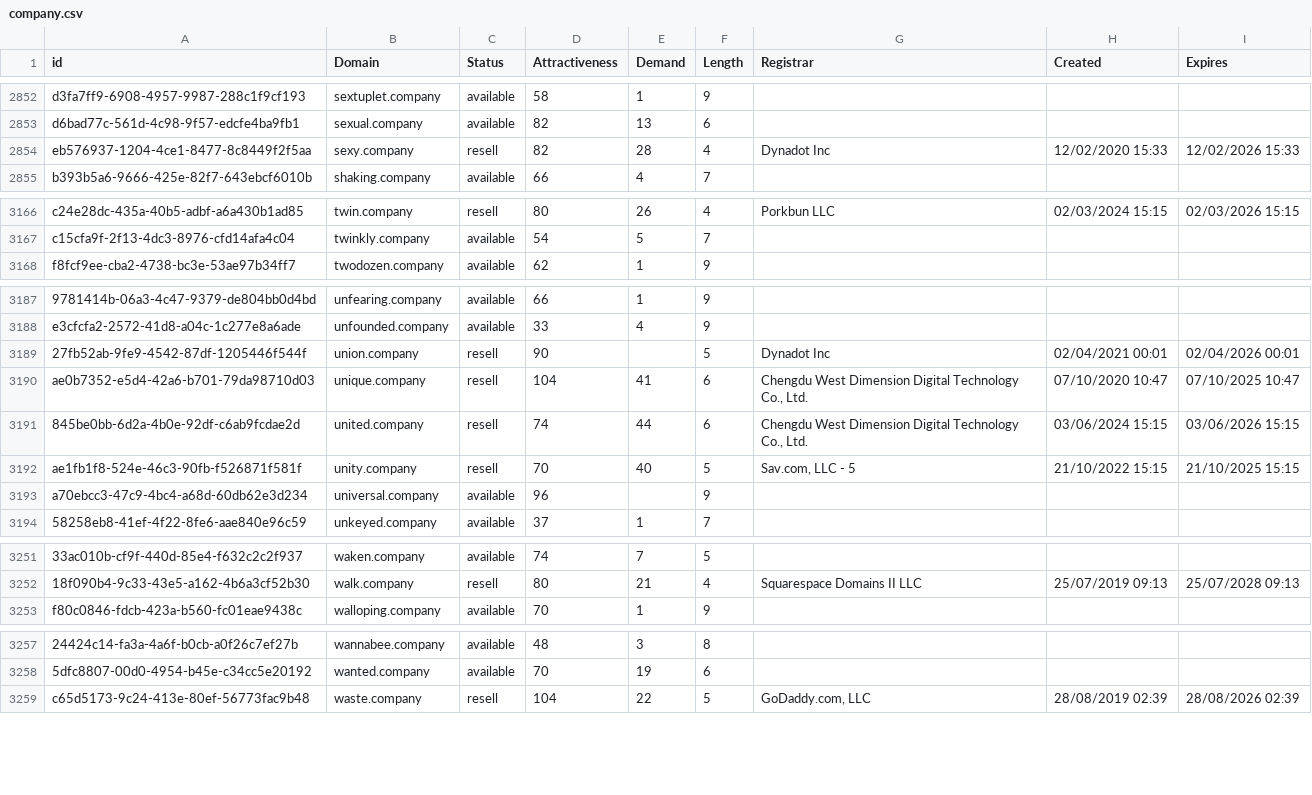
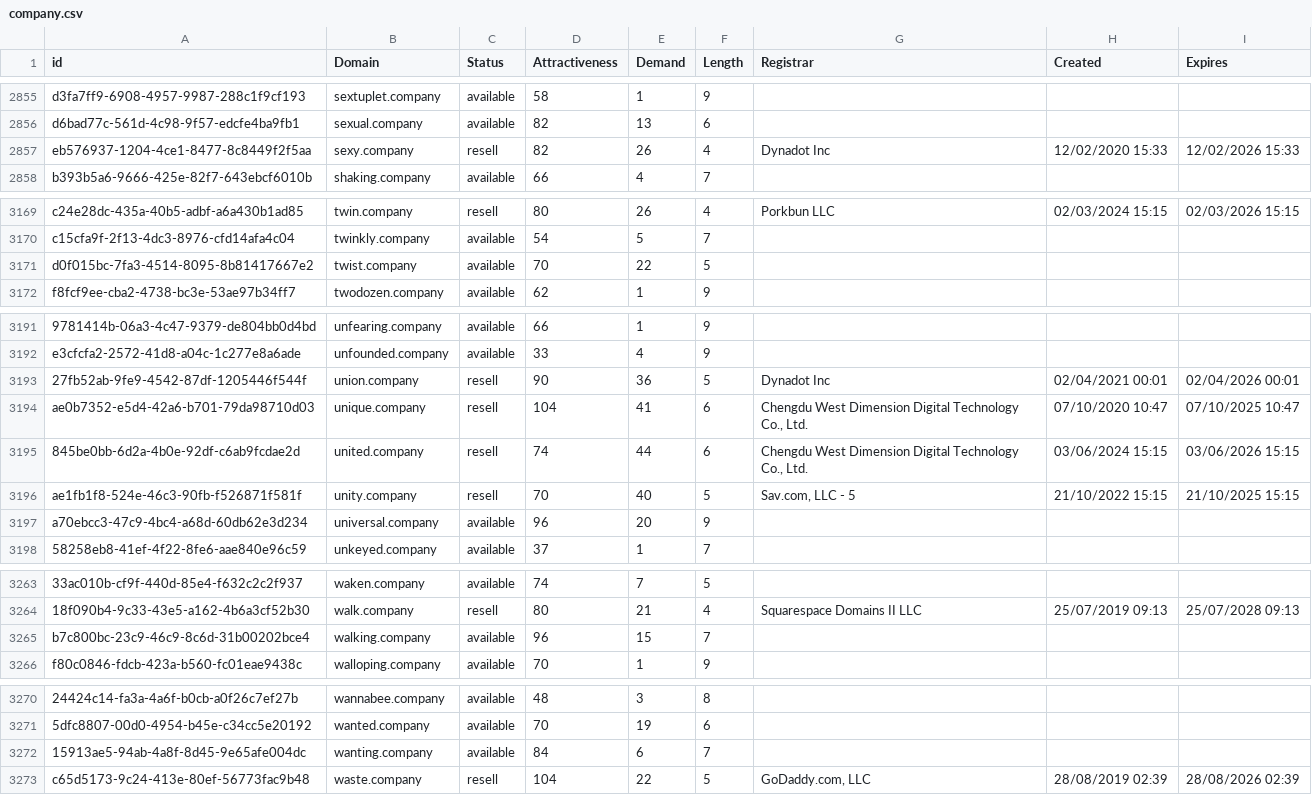
Before and after one commit to UniqueDomains/company-oneword-domains, a CSV file: company.csv, drawn as a sheet; only a part is shown, gaps mark what is left out; addresses are those after the commit; the diff covers the shown part only; the diff names each change by its address in the sheet, - before the commit and + after, or states it on an @@ line.

```diff
--- a/company.csv
+++ b/company.csv
-E2857 (Demand): 28
+E2857 (Demand): 26
+row 3171: d0f015bc-7fa3-4514-8095-8b81417667e2 | twist.company | available | 70 | 22 | 5
-E3193 (Demand): (empty)
+E3193 (Demand): 36
-E3197 (Demand): (empty)
+E3197 (Demand): 20
+row 3265: b7c800bc-23c9-46c9-8c6d-31b00202bce4 | walking.company | available | 96 | 15 | 7
+row 3272: 15913ae5-94ab-4a8f-8d45-9e65afe004dc | wanting.company | available | 84 | 6 | 7
```
Also changed, not shown: 18 added rows elsewhere in this file, 2 other files.
